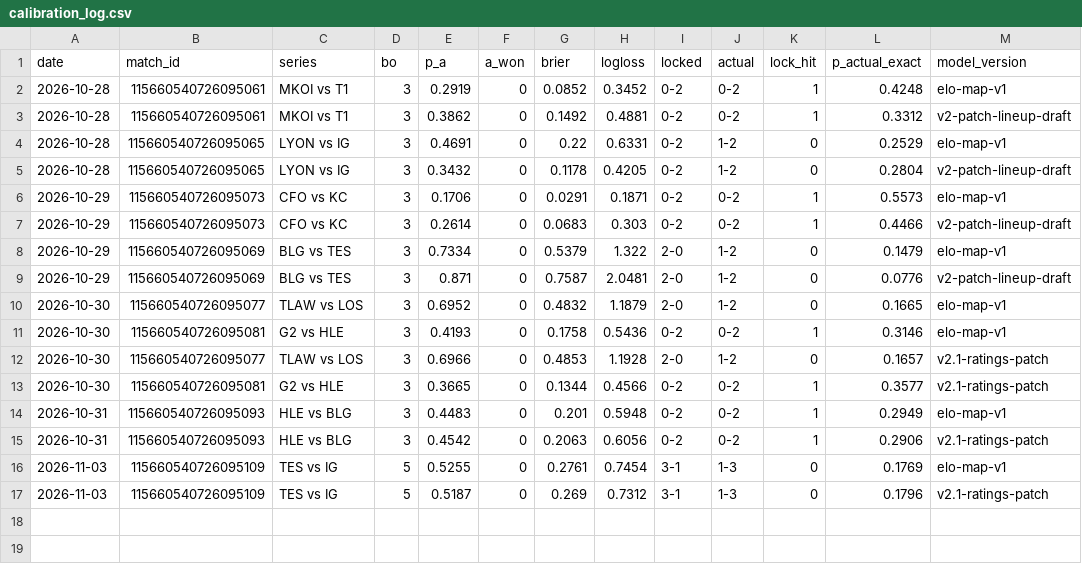
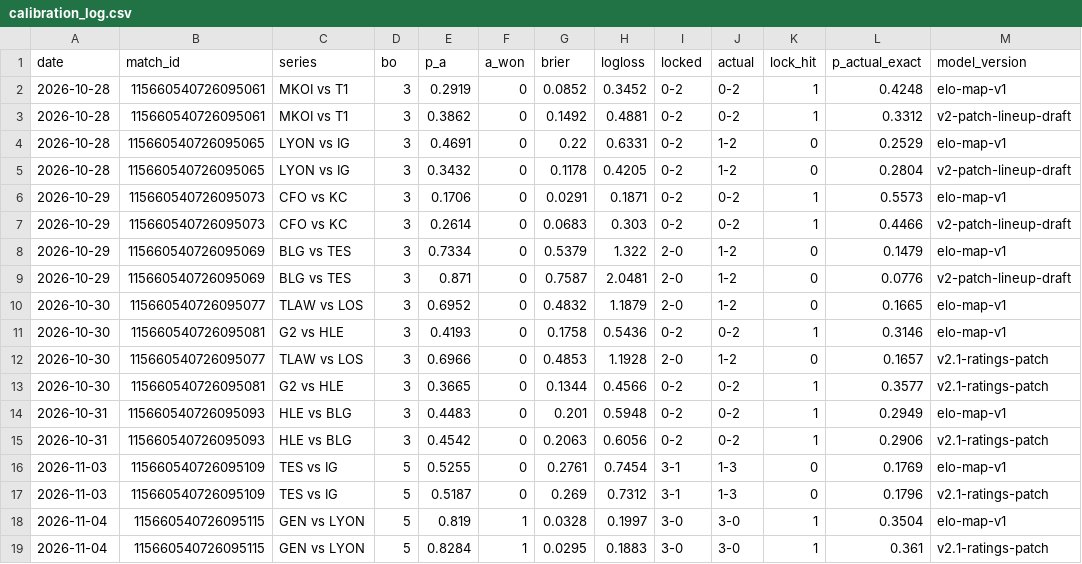
Before and after one commit to lucksociety/lol-scanner, a CSV file: calibration/calibration_log.csv, drawn as a sheet; the diff names each change by its address in the sheet, - before the commit and + after, or states it on an @@ line.

```diff
--- a/calibration/calibration_log.csv
+++ b/calibration/calibration_log.csv
+row 18: 2026-11-04 | 115660540726095115 | GEN vs LYON | 5 | 0.819 | 1 | 0.0328 | 0.1997 | 3-0 | 3-0 | 1 | 0.3504 | elo-map-v1
+row 19: 2026-11-04 | 115660540726095115 | GEN vs LYON | 5 | 0.8284 | 1 | 0.0295 | 0.1883 | 3-0 | 3-0 | 1 | 0.361 | v2.1-ratings-patch
```
Also changed, not shown: 3 other files.
